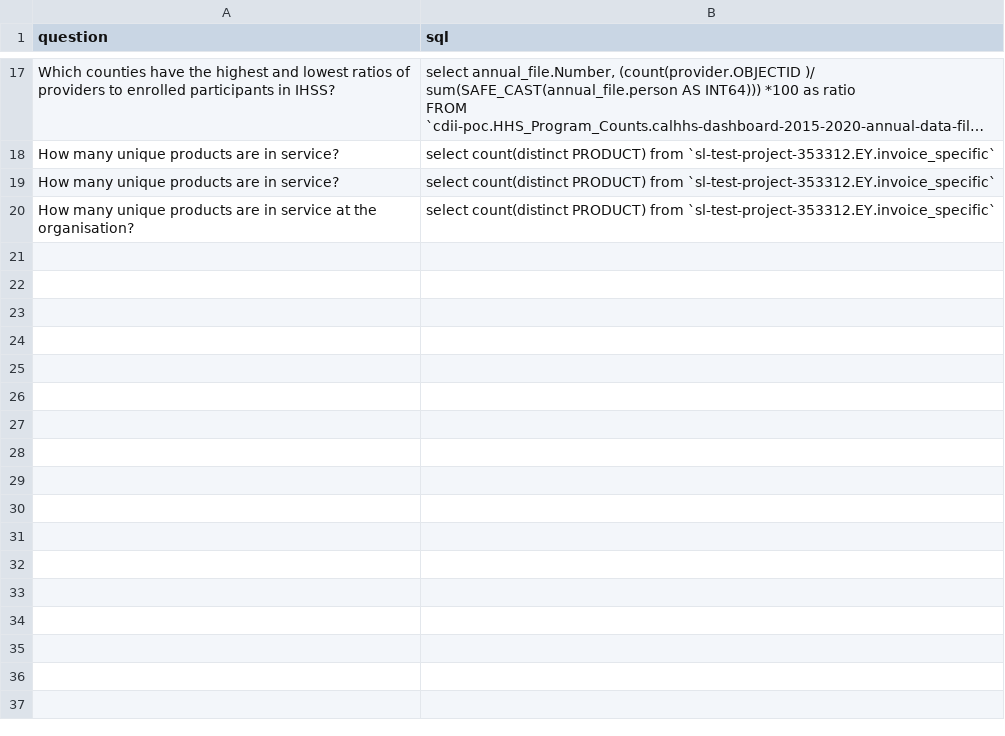
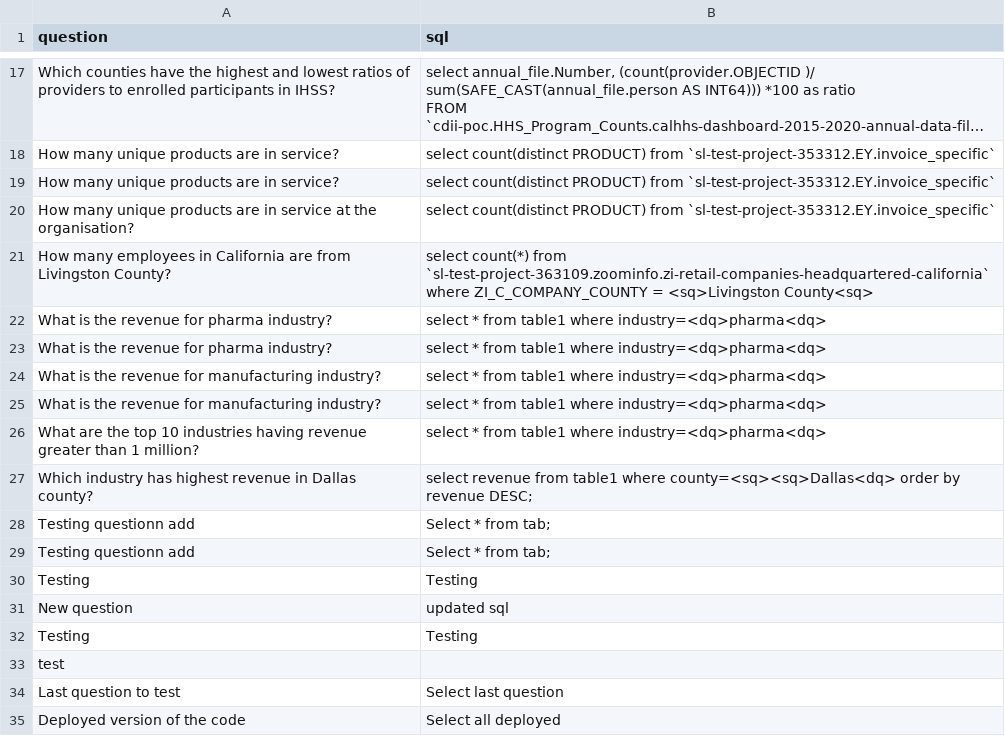
Before and after one commit to slatawa/nl2sql, a CSV file: notebooks/sample_sqls.csv, drawn as a sheet; only a part is shown, gaps mark what is left out; long unchanged cells end in ….

```diff
--- a/notebooks/sample_sqls.csv
+++ b/notebooks/sample_sqls.csv
@@ -41 +41,16 @@ How many unique products are in service?,select count(distinct PRODUCT) from `sl
 How many unique products are in service at the organisation?,select count(distinct PRODUCT) from `sl-test-project-353312.EY.invoice_specific`
+How many employees in California are from Livingston County?,select count(*) from `sl-test-project-363109.zoominfo.zi-retail-companies-headquartered-california` where ZI_C_COMPANY_COUNTY = <sq>Livingston County<sq>
+What is the revenue for pharma industry?,select * from table1 where industry=<dq>pharma<dq>
+What is the revenue for pharma industry?,select * from table1 where industry=<dq>pharma<dq>
+What is the revenue for manufacturing industry?,select * from table1 where industry=<dq>pharma<dq>
+What is the revenue for manufacturing industry?,select * from table1 where industry=<dq>pharma<dq>
+What are the top 10 industries having revenue greater than 1 million?,select * from table1 where industry=<dq>pharma<dq>
+Which industry has highest revenue in Dallas county?,select revenue from table1 where county=<sq><sq>Dallas<dq> order by revenue DESC;
+Testing questionn add,Select * from tab;
+Testing questionn add,Select * from tab;
+Testing,Testing
+New question,updated sql
+Testing,Testing
+test,
+Last question to test,Select last question
+Deployed version of the  code,Select all deployed
```
Also changed, not shown: 3 other files.
